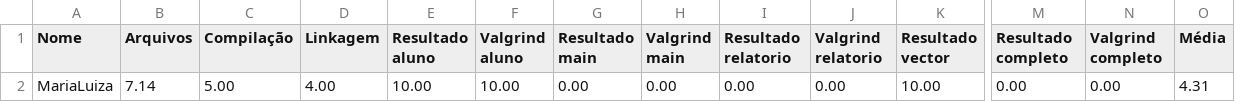
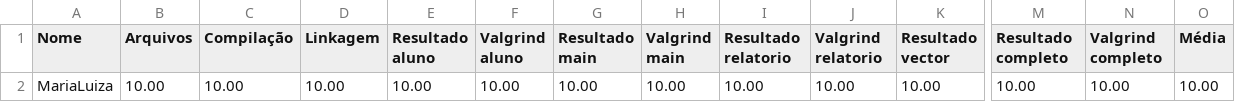
Before and after one commit to Maluu26/exercicios-gerais, a CSV file: 08_TAD_generico/TAD_gen_03/Resultado.csv, drawn as a sheet; only a part is shown, gaps mark what is left out; the diff names each change by its address in the sheet, - before the commit and + after, or states it on an @@ line.

```diff
--- a/08_TAD_generico/TAD_gen_03/Resultado.csv
+++ b/08_TAD_generico/TAD_gen_03/Resultado.csv
-B2 (Arquivos): 7.14
+B2 (Arquivos): 10.00
-C2 (Compilação): 5.00
+C2 (Compilação): 10.00
-D2 (Linkagem): 4.00
+D2 (Linkagem): 10.00
-G2 (Resultado main): 0.00
+G2 (Resultado main): 10.00
-H2 (Valgrind main): 0.00
+H2 (Valgrind main): 10.00
-I2 (Resultado relatorio): 0.00
+I2 (Resultado relatorio): 10.00
-J2 (Valgrind relatorio): 0.00
+J2 (Valgrind relatorio): 10.00
-M2 (Resultado completo): 0.00
+M2 (Resultado completo): 10.00
-N2 (Valgrind completo): 0.00
+N2 (Valgrind completo): 10.00
-O2 (Média): 4.31
+O2 (Média): 10.00
```
Also changed, not shown: 51 other files.
